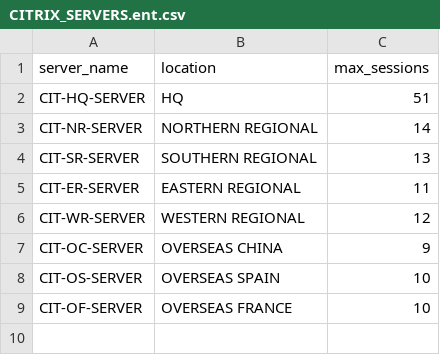
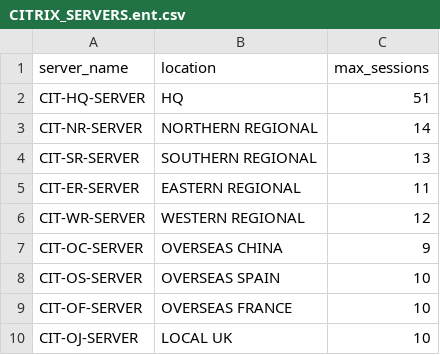
Before and after one commit to juandelaforet/data-generator, a CSV file: CITRIX_SERVERS.ent.csv, drawn as a sheet.

Commit message:
Changed CSV

```diff
--- a/CITRIX_SERVERS.ent.csv
+++ b/CITRIX_SERVERS.ent.csv
@@ -9 +9,2 @@ server_name,location,max_sessions
 "CIT-OF-SERVER","OVERSEAS FRANCE",10
+"CIT-OJ-SERVER","LOCAL UK",10
```
